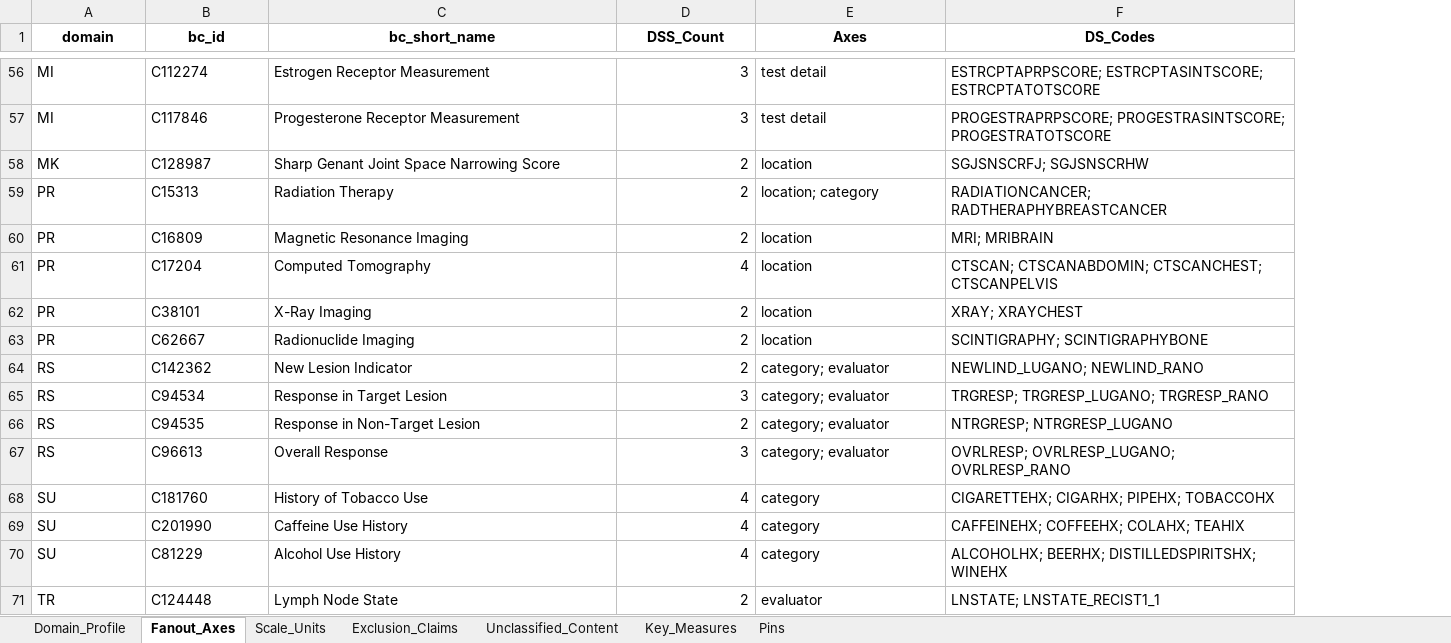
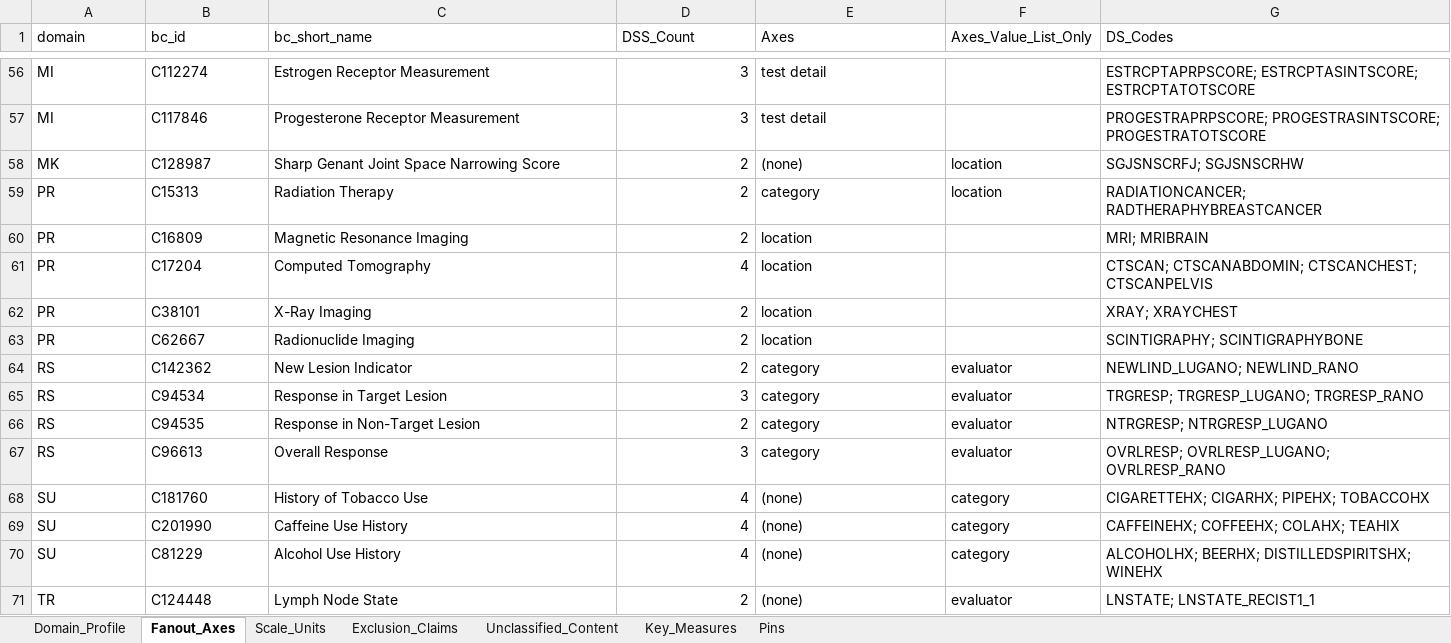
Before and after one commit to kerfors/cdisc-for-ai, an Excel workbook: domain-behaviour/interim/Domain_Behaviour.xlsx, sheet Fanout_Axes, drawn as a sheet; only a part is shown, gaps mark what is left out; values as stored, in another font and other column widths than the file's, no borders; addresses are those after the commit; the diff covers the shown part only; the diff names each change by its address in the sheet, - before the commit and + after, or states it on an @@ line.

```diff
--- a/domain-behaviour/interim/Domain_Behaviour.xlsx (sheet Fanout_Axes)
+++ b/domain-behaviour/interim/Domain_Behaviour.xlsx (sheet Fanout_Axes)
+column F (Axes_Value_List_Only), rows 58-71: location | location |  |  |  |  | evaluator | evaluator | evaluator | evaluator | category | category | category | evaluator
@@ A1:E1 bold: on → off, alignment: center → left @@
@@ G1 bold: on → off, alignment: center → left @@
-E58 (Axes): location
+E58 (Axes): (none)
-E59 (Axes): location; category
+E59 (Axes): category
-E64:E67 (Axes): category; evaluator
+E64:E67 (Axes): category
-E68:E70 (Axes): category
+E68:E70 (Axes): (none)
-E71 (Axes): evaluator
+E71 (Axes): (none)
```
Also changed, not shown: 10 edited cells elsewhere in this sheet, sheet Domain_Profile, sheet Unclassified_Content, sheet Exclusion_Claims, sheet Key_Measures, sheet Scale_Units, sheet Pins, 5 other files.
